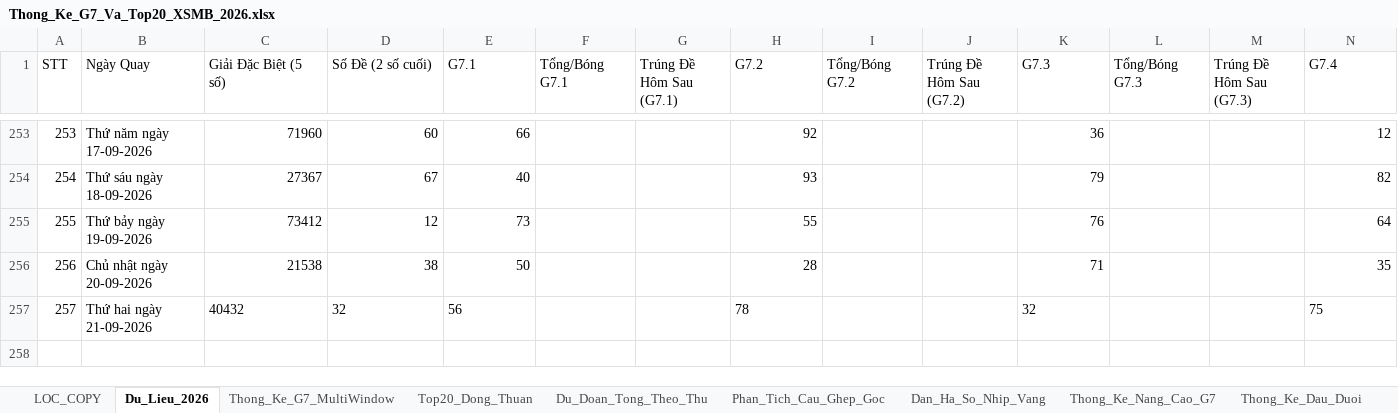
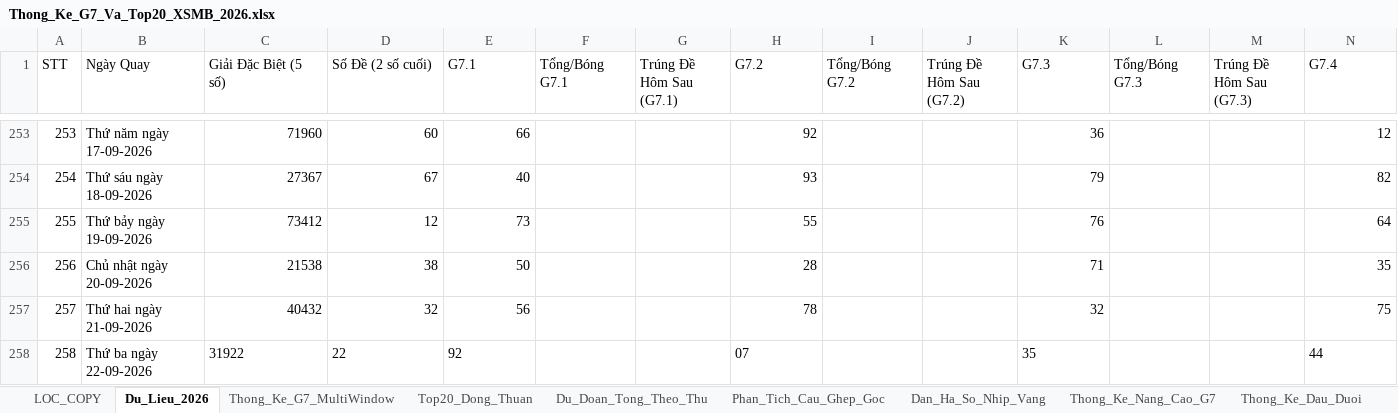
Before and after one commit to happiness2286-dot/57_up_to_75, an Excel workbook: Thong_Ke_G7_Va_Top20_XSMB_2026.xlsx, sheet Du_Lieu_2026, drawn as a sheet; only a part is shown, gaps mark what is left out; values as stored, in another font and other column widths than the file's, no borders; rows hold the shown columns only; the diff names each change by its address in the sheet, - before the commit and + after, or states it on an @@ line.

Commit message:
auto: Cap nhat ket qua XSMB ngay 22/09/2026 18:35 & cache-busting

```diff
--- a/Thong_Ke_G7_Va_Top20_XSMB_2026.xlsx (sheet Du_Lieu_2026)
+++ b/Thong_Ke_G7_Va_Top20_XSMB_2026.xlsx (sheet Du_Lieu_2026)
-C257:E257 alignment: left
+C257:E257 alignment: right
-H257 alignment: left
+H257 alignment: right
-K257 alignment: left
+K257 alignment: right
-N257 alignment: left
+N257 alignment: right
+row 258: 258 | Thứ ba ngày 22-09-2026 | 31922 | 22 | 92 |  |  | 07 |  |  | 35 |  |  | 44
```
Also changed, not shown: 3 other files.
